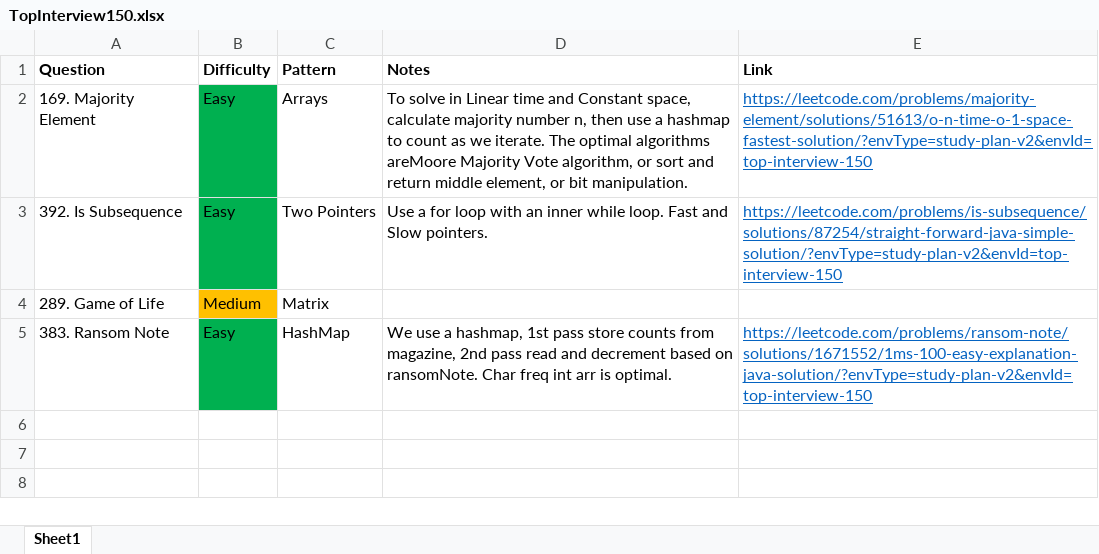
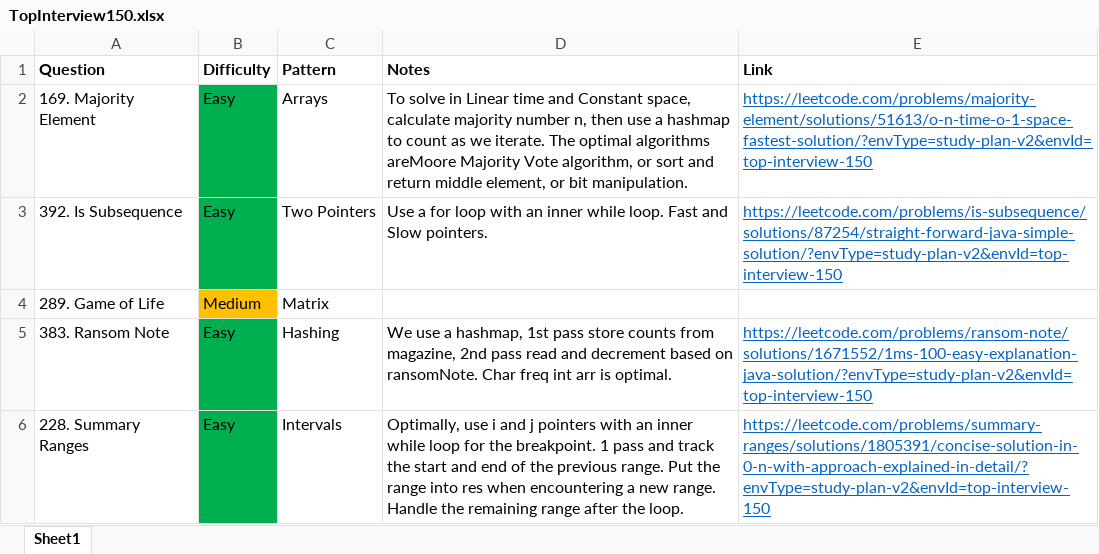
Before and after one commit to park-jsdev/library, an Excel workbook: java/TopInterview150.xlsx, sheet Sheet1, drawn as a sheet; values as stored, in another font and other column widths than the file's, no borders; the diff names each change by its address in the sheet, - before the commit and + after, or states it on an @@ line.

Commit message:
dsa intervals

```diff
--- a/java/TopInterview150.xlsx (sheet Sheet1)
+++ b/java/TopInterview150.xlsx (sheet Sheet1)
-C5 (Pattern): HashMap
+C5 (Pattern): Hashing
+row 6: 228. Summary Ranges | Easy | Intervals | Optimally, use i and j pointers with an inner while loop for the breakpoint. 1 pass and track the start and end of the previous range. Put the range into res when encountering a new range. Handle the remaining range after the loop. | https://leetcode.com/problems/summary-ranges/solutions/1805391/concise-solution-in-0-n-with-approach-explained-in-detail/?envType=study-plan-v2&envId=top-interview-150
```
Also changed, not shown: 1 other file.
